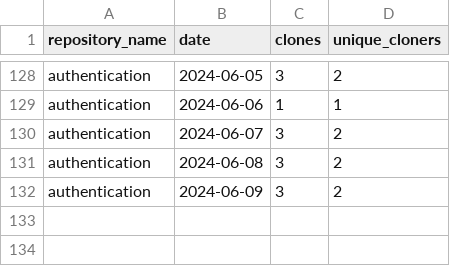
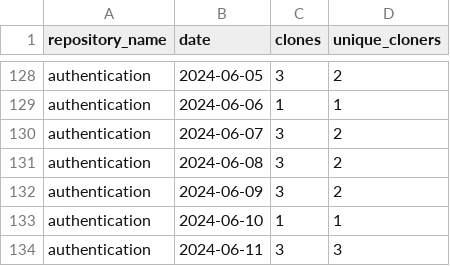
Before and after one commit to jpmorgan-payments/authentication, a CSV file: metrics/clone-stats-sorted.csv, drawn as a sheet; only a part is shown, gaps mark what is left out.

```diff
--- a/metrics/clone-stats-sorted.csv
+++ b/metrics/clone-stats-sorted.csv
@@ -132 +132,3 @@ authentication,2024-06-08,3,2
 authentication,2024-06-09,3,2
+authentication,2024-06-10,1,1
+authentication,2024-06-11,3,3
```
Also changed, not shown: metrics/clone-stats.csv, metrics/referrer-stats-sorted.csv, 3 other files.
